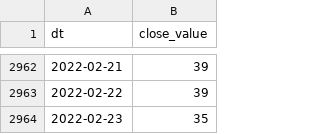
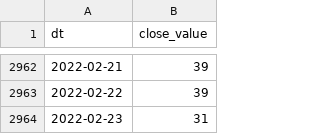
Before and after one commit to alexey-formalmethods/datasets, a CSV file: money.cnn fear-and-greed/data.csv (was cnn money fear-and-greed/data.csv), drawn as a sheet; only a part is shown, gaps mark what is left out.

```diff
--- a/cnn money fear-and-greed/data.csv
+++ b/money.cnn fear-and-greed/data.csv
@@ -2963,2 +2963,2 @@ dt,close_value
 2022-02-22,39
-2022-02-23,35
+2022-02-23,31
```
Also changed, not shown: 1 other file.
